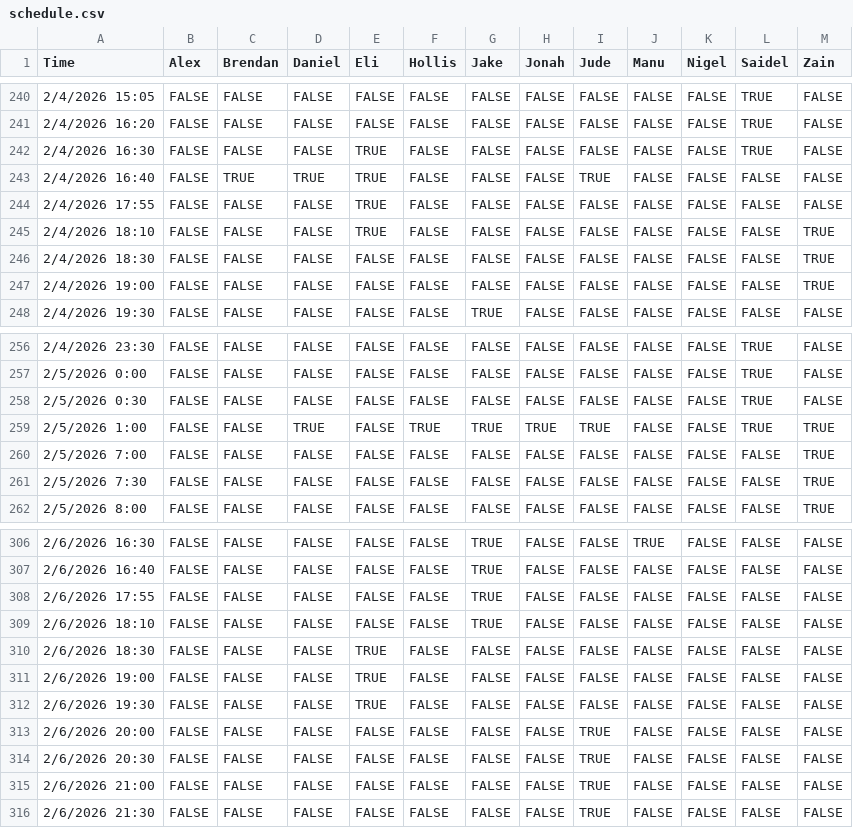
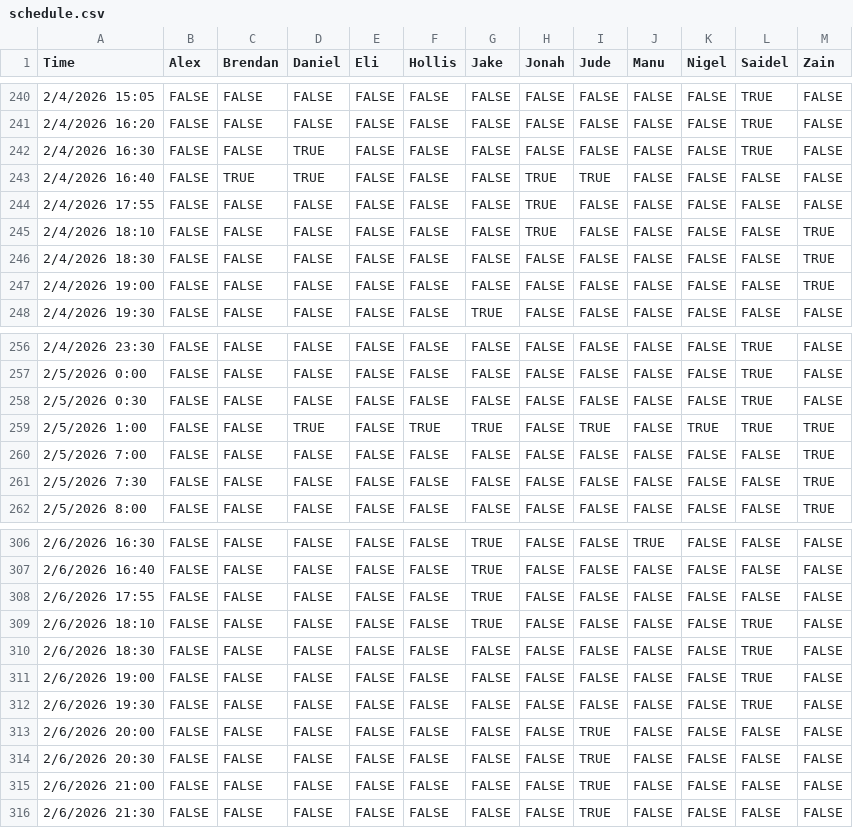
Before and after one commit to JazzyJonah/UNC-Tenting-2026, a CSV file: data/schedule.csv, drawn as a sheet; only a part is shown, gaps mark what is left out.

Commit message:
Add files via upload

```diff
--- a/data/schedule.csv
+++ b/data/schedule.csv
@@ -241,6 +241,6 @@ Time,Alex,Brendan,Daniel,Eli,Hollis,Jake,Jonah,Jude,Manu,Nigel,Saidel,Zain
 2/4/2026 16:20,FALSE,FALSE,FALSE,FALSE,FALSE,FALSE,FALSE,FALSE,FALSE,FALSE,TRUE,FALSE
-2/4/2026 16:30,FALSE,FALSE,FALSE,TRUE,FALSE,FALSE,FALSE,FALSE,FALSE,FALSE,TRUE,FALSE
-2/4/2026 16:40,FALSE,TRUE,TRUE,TRUE,FALSE,FALSE,FALSE,TRUE,FALSE,FALSE,FALSE,FALSE
-2/4/2026 17:55,FALSE,FALSE,FALSE,TRUE,FALSE,FALSE,FALSE,FALSE,FALSE,FALSE,FALSE,FALSE
-2/4/2026 18:10,FALSE,FALSE,FALSE,TRUE,FALSE,FALSE,FALSE,FALSE,FALSE,FALSE,FALSE,TRUE
+2/4/2026 16:30,FALSE,FALSE,TRUE,FALSE,FALSE,FALSE,FALSE,FALSE,FALSE,FALSE,TRUE,FALSE
+2/4/2026 16:40,FALSE,TRUE,TRUE,FALSE,FALSE,FALSE,TRUE,TRUE,FALSE,FALSE,FALSE,FALSE
+2/4/2026 17:55,FALSE,FALSE,FALSE,FALSE,FALSE,FALSE,TRUE,FALSE,FALSE,FALSE,FALSE,FALSE
+2/4/2026 18:10,FALSE,FALSE,FALSE,FALSE,FALSE,FALSE,TRUE,FALSE,FALSE,FALSE,FALSE,TRUE
 2/4/2026 18:30,FALSE,FALSE,FALSE,FALSE,FALSE,FALSE,FALSE,FALSE,FALSE,FALSE,FALSE,TRUE
@@ -258,3 +258,3 @@ Time,Alex,Brendan,Daniel,Eli,Hollis,Jake,Jonah,Jude,Manu,Nigel,Saidel,Zain
 2/5/2026 0:30,FALSE,FALSE,FALSE,FALSE,FALSE,FALSE,FALSE,FALSE,FALSE,FALSE,TRUE,FALSE
-2/5/2026 1:00,FALSE,FALSE,TRUE,FALSE,TRUE,TRUE,TRUE,TRUE,FALSE,FALSE,TRUE,TRUE
+2/5/2026 1:00,FALSE,FALSE,TRUE,FALSE,TRUE,TRUE,FALSE,TRUE,FALSE,TRUE,TRUE,TRUE
 2/5/2026 7:00,FALSE,FALSE,FALSE,FALSE,FALSE,FALSE,FALSE,FALSE,FALSE,FALSE,FALSE,TRUE
@@ -308,6 +308,6 @@ Time,Alex,Brendan,Daniel,Eli,Hollis,Jake,Jonah,Jude,Manu,Nigel,Saidel,Zain
 2/6/2026 17:55,FALSE,FALSE,FALSE,FALSE,FALSE,TRUE,FALSE,FALSE,FALSE,FALSE,FALSE,FALSE
-2/6/2026 18:10,FALSE,FALSE,FALSE,FALSE,FALSE,TRUE,FALSE,FALSE,FALSE,FALSE,FALSE,FALSE
-2/6/2026 18:30,FALSE,FALSE,FALSE,TRUE,FALSE,FALSE,FALSE,FALSE,FALSE,FALSE,FALSE,FALSE
-2/6/2026 19:00,FALSE,FALSE,FALSE,TRUE,FALSE,FALSE,FALSE,FALSE,FALSE,FALSE,FALSE,FALSE
-2/6/2026 19:30,FALSE,FALSE,FALSE,TRUE,FALSE,FALSE,FALSE,FALSE,FALSE,FALSE,FALSE,FALSE
+2/6/2026 18:10,FALSE,FALSE,FALSE,FALSE,FALSE,TRUE,FALSE,FALSE,FALSE,FALSE,TRUE,FALSE
+2/6/2026 18:30,FALSE,FALSE,FALSE,FALSE,FALSE,FALSE,FALSE,FALSE,FALSE,FALSE,TRUE,FALSE
+2/6/2026 19:00,FALSE,FALSE,FALSE,FALSE,FALSE,FALSE,FALSE,FALSE,FALSE,FALSE,TRUE,FALSE
+2/6/2026 19:30,FALSE,FALSE,FALSE,FALSE,FALSE,FALSE,FALSE,FALSE,FALSE,FALSE,TRUE,FALSE
 2/6/2026 20:00,FALSE,FALSE,FALSE,FALSE,FALSE,FALSE,FALSE,TRUE,FALSE,FALSE,FALSE,FALSE
```
